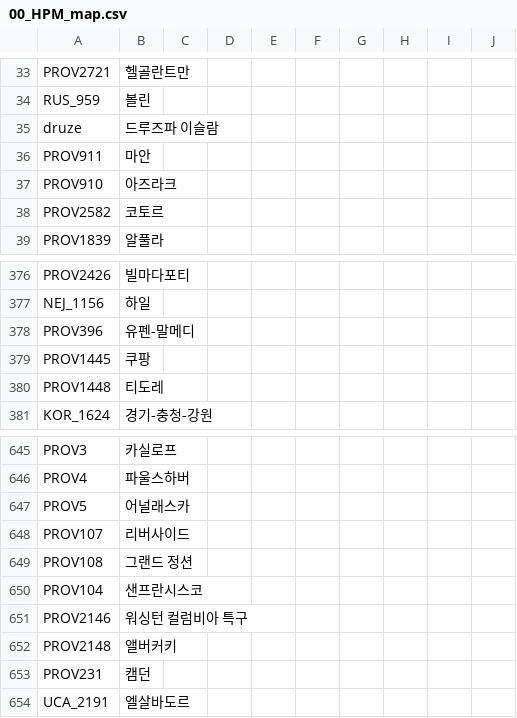
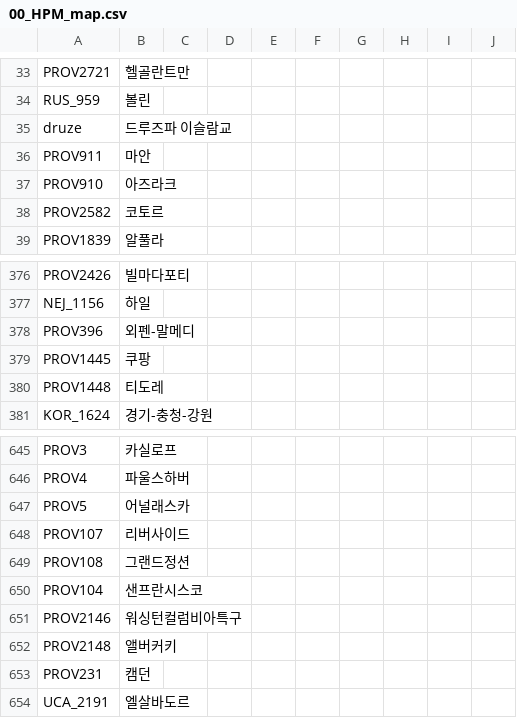
Before and after one commit to kimjeon-il/-Historical-Project-Mod-Korean-Patch, a CSV file: localisation/00_HPM_map.csv, drawn as a sheet; only a part is shown, gaps mark what is left out.

Commit message:
Update 00_HPM_map.csv

```diff
--- a/localisation/00_HPM_map.csv
+++ b/localisation/00_HPM_map.csv
@@ -34,3 +34,3 @@ PROV2721;헬골란트만;;;;;;;;;;;;;
 RUS_959;볼린;;;;;;;;;;;;;
-druze;드루즈파 이슬람;;;;;;;;;;;;;
+druze;드루즈파 이슬람교;;;;;;;;;;;;;
 PROV911;마안;;;;;;;;;;;;;
@@ -377,3 +377,3 @@ PROV2426;빌마다포티;;;;;;;;;;;;;;;;;;;;
 NEJ_1156;하일;;;;;;;;;;;;;;;;;;;;
-PROV396;유펜-말메디;;;;;;;;;;;;;;;;;;;;;;;
+PROV396;외펜-말메디;;;;;;;;;;;;;;;;;;;;;;;
 PROV1445;쿠팡;;;;;;;;;;;;;;;;;;;;;;;
@@ -648,5 +648,5 @@ PROV5;어널래스카;;;;;;;;;;;;;
 PROV107;리버사이드;;;;;;;;;;;;;
-PROV108;그랜드 정션;;;;;;;;;;;;;
+PROV108;그랜드정션;;;;;;;;;;;;;
 PROV104;샌프란시스코;;;;;;;;;;;;;
-PROV2146;워싱턴 컬럼비아 특구;;;;;;;;;;;;;
+PROV2146;워싱턴컬럼비아특구;;;;;;;;;;;;;
 PROV2148;앨버커키;;;;;;;;;;;;;
```
